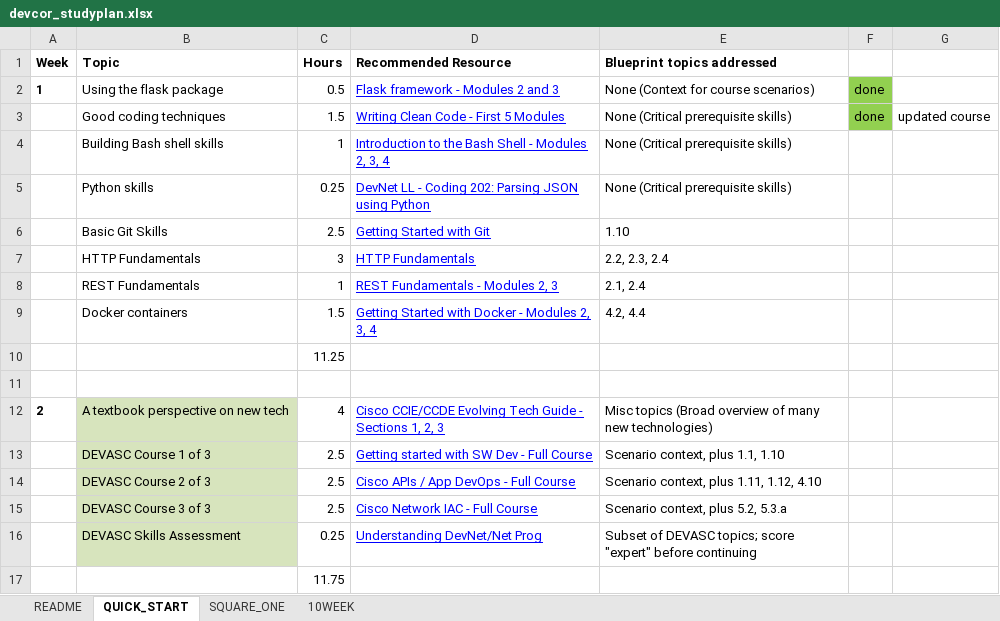
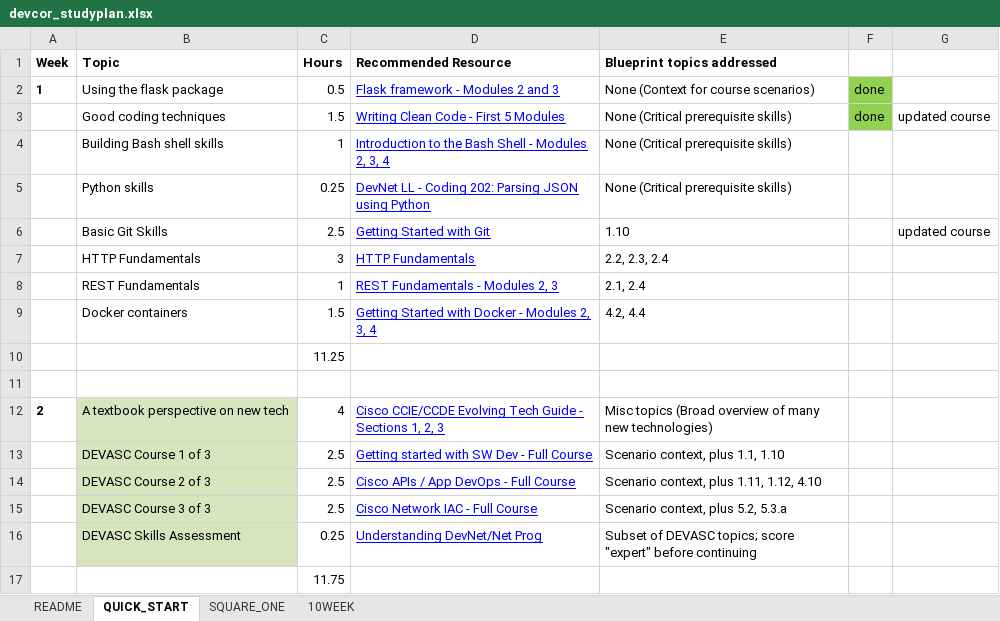
Before and after one commit to Tisipi/Help-Files, an Excel workbook: devcor_studyplan.xlsx, sheet QUICK_START, drawn as a sheet; values as stored, in another font and other column widths than the file's, no borders; the diff names each change by its address in the sheet, - before the commit and + after, or states it on an @@ line.

```diff
--- a/devcor_studyplan.xlsx (sheet QUICK_START)
+++ b/devcor_studyplan.xlsx (sheet QUICK_START)
-G6: (empty)
+G6: updated course
```
Also changed, not shown: sheet 10WEEK.
